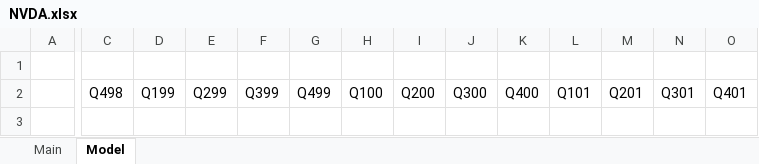
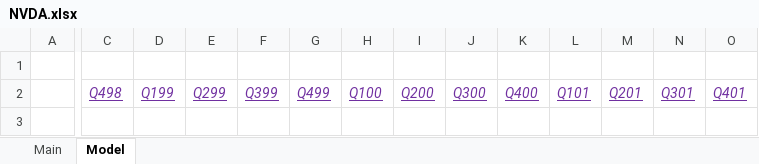
Before and after one commit to dillonwalton/models, an Excel workbook: NVDA.xlsx, sheet Model, drawn as a sheet; only a part is shown, gaps mark what is left out; values as stored, in another font and other column widths than the file's, no borders; the diff covers the shown part only; the diff names each change by its address in the sheet, - before the commit and + after, or states it on an @@ line.

```diff
--- a/NVDA.xlsx (sheet Model)
+++ b/NVDA.xlsx (sheet Model)
@@ C2:O2 italic: off → on, underline: off → on, text colour: black → #7030A0 @@
```
Also changed, not shown: cell formats elsewhere in this sheet, 2 other files.
